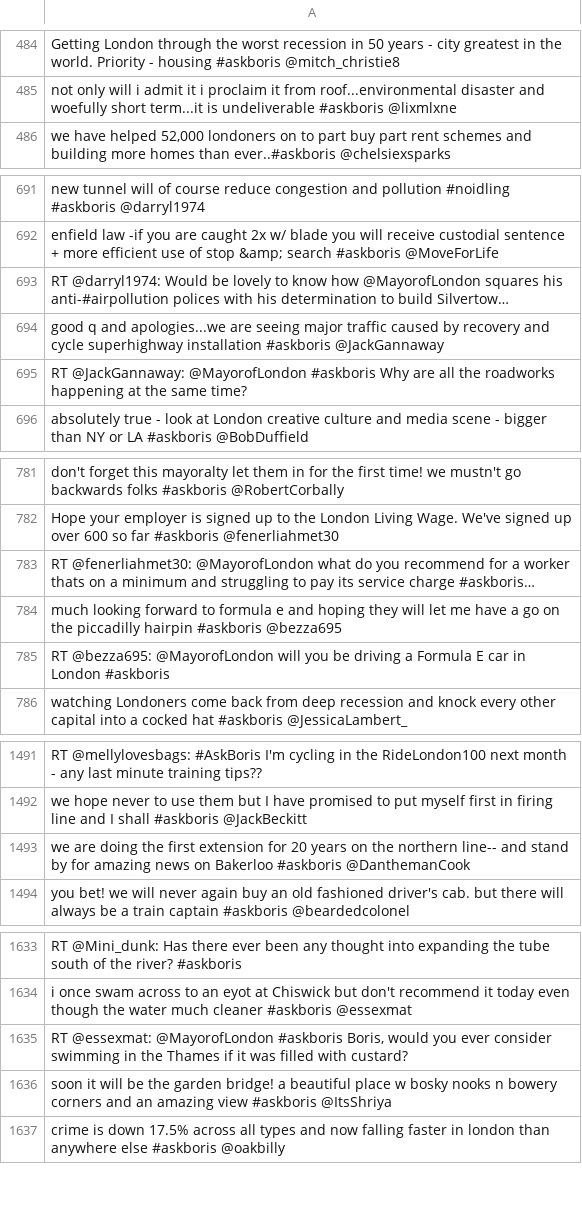
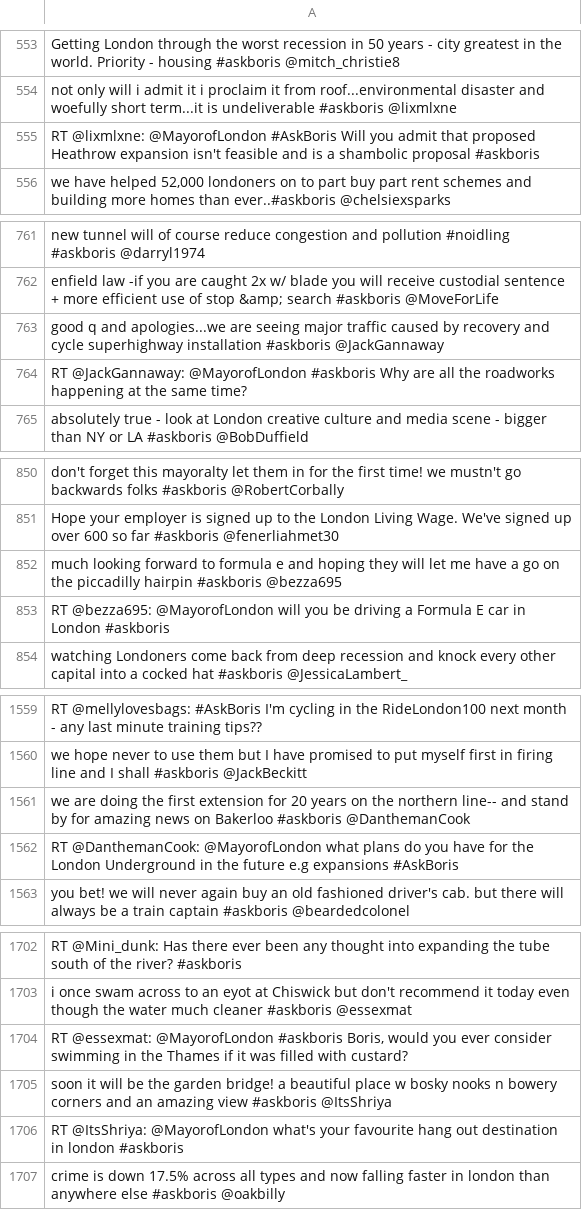
Before and after one commit to andreaangiolillo/Misspelling, a CSV file: Mispelling/src/csv/MayorofLondon_tweets.csv, drawn as a sheet; only a part is shown, gaps mark what is left out; the diff covers the shown part only.

```diff
--- a/Mispelling/src/csv/MayorofLondon_tweets.csv
+++ b/Mispelling/src/csv/MayorofLondon_tweets.csv
@@ -502,2 +571,3 @@ Getting London through the worst recession in 50 years - city greatest in the wo
 not only will i admit it i proclaim it from roof...environmental disaster and woefully short term...it is undeliverable #askboris @lixmlxne
+RT @lixmlxne: @MayorofLondon #AskBoris Will you admit that proposed Heathrow expansion isn't feasible and is a shambolic proposal #askboris
 "we have helped 52,000 londoners on to part buy part rent schemes and building more homes than ever..#askboris @chelsiexsparks"
@@ -721,3 +791,2 @@ new tunnel will of course reduce congestion and pollution #noidling #askboris @d
 enfield law -if you are caught 2x w/ blade you will receive custodial sentence + more efficient use of stop &amp; search #askboris @MoveForLife
-RT @darryl1974: Would be lovely to know how @MayorofLondon squares his anti-#airpollution polices with his determination to build Silvertow…
 good q and apologies...we are seeing major traffic caused by recovery and cycle superhighway installation #askboris @JackGannaway
@@ -811,3 +880,2 @@ don't forget this mayoralty let them in for the first time! we mustn't go backwa
 Hope your employer is signed up to the London Living Wage. We've signed up over 600 so far #askboris @fenerliahmet30
-RT @fenerliahmet30: @MayorofLondon what do you recommend for a worker thats on a minimum and struggling to pay its service charge #askboris…
 much looking forward to formula e and hoping they will let me have a go on the piccadilly hairpin #askboris @bezza695
@@ -1528,2 +1596,3 @@ we hope never to use them but I have promised to put myself first in firing line
 we are doing the first extension for 20 years on the northern line-- and stand by for amazing news on Bakerloo #askboris @DanthemanCook
+RT @DanthemanCook: @MayorofLondon what plans do you have for the London Underground in the future e.g expansions #AskBoris
 you bet! we will never again buy an old fashioned driver's cab.  but there will always be a train captain #askboris @beardedcolonel
@@ -1672,2 +1741,3 @@ i once swam across to an eyot at Chiswick but don't recommend it today even thou
 soon it will be the garden bridge! a beautiful place w bosky nooks n bowery corners and an amazing view #askboris @ItsShriya
+RT @ItsShriya: @MayorofLondon what's your favourite hang out destination in london #askboris
 crime is down 17.5% across all types and now falling faster in london than anywhere else #askboris @oakbilly
```
Also changed, not shown: 73 added rows and 53 removed rows elsewhere in this file, Mispelling/src/csv/UKLabour_tweets.csv, Mispelling/src/csv/clean_tweets.csv, 26 other files.
